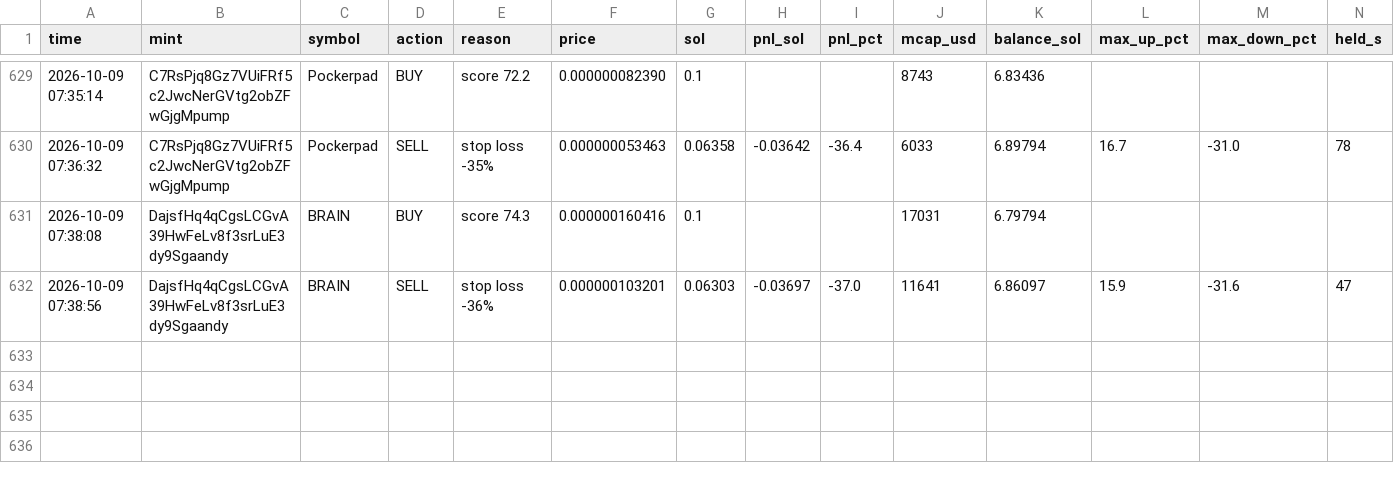
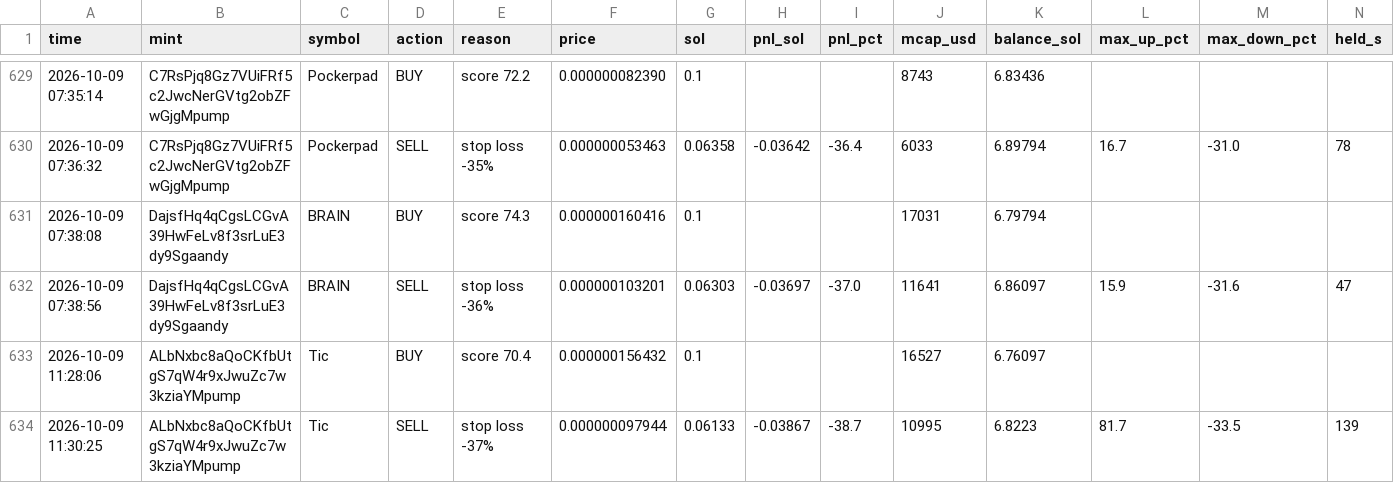
Before and after one commit to Avilliana/Pump-bot, a CSV file: logs/trades.csv, drawn as a sheet; only a part is shown, gaps mark what is left out.

```diff
--- a/logs/trades.csv
+++ b/logs/trades.csv
@@ -632 +632,3 @@ time,mint,symbol,action,reason,price,sol,pnl_sol,pnl_pct,mcap_usd,balance_sol,ma
 2026-10-09 07:38:56,DajsfHq4qCgsLCGvA39HwFeLv8f3srLuE3dy9Sgaandy,BRAIN,SELL,stop loss -36%,0.000000103201,0.06303,-0.03697,-37.0,11641,6.86097,15.9,-31.6,47
+2026-10-09 11:28:06,ALbNxbc8aQoCKfbUtgS7qW4r9xJwuZc7w3kziaYMpump,Tic,BUY,score 70.4,0.000000156432,0.1,,,16527,6.76097,,,
+2026-10-09 11:30:25,ALbNxbc8aQoCKfbUtgS7qW4r9xJwuZc7w3kziaYMpump,Tic,SELL,stop loss -37%,0.000000097944,0.06133,-0.03867,-38.7,10995,6.8223,81.7,-33.5,139
```
Also changed, not shown: logs/equity.csv, logs/shadow_trades.csv, 2 other files.
